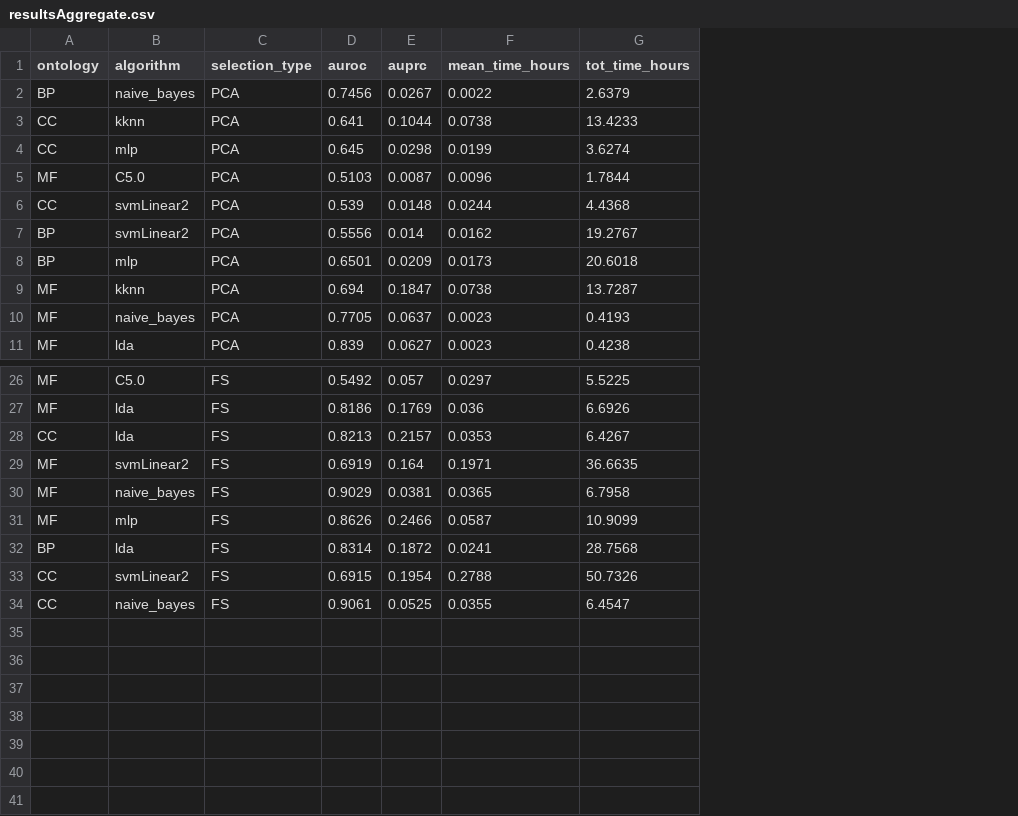
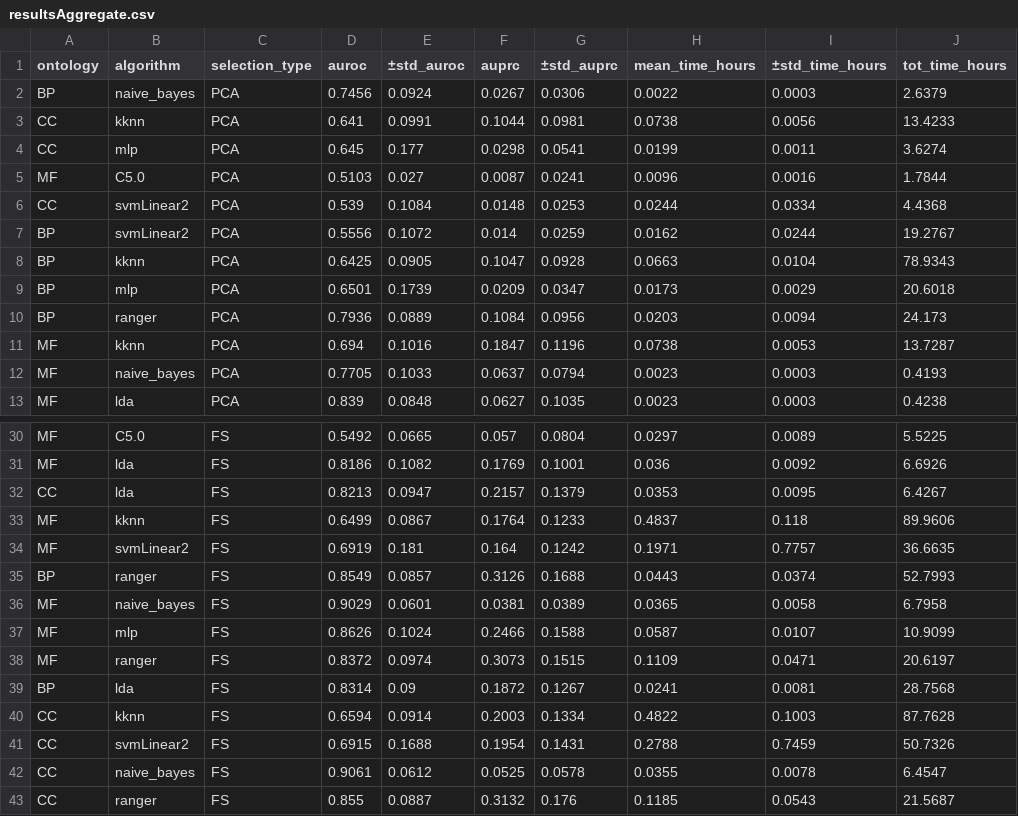
Before and after one commit to AikawaKai/BioinformaticThesis, a CSV file: MLFinalEvaluation/resultsAggregate.csv, drawn as a sheet; only a part is shown, gaps mark what is left out; the diff covers the shown part only; the diff names each change by its address in the sheet, - before the commit and + after, or states it on an @@ line.

```diff
--- a/MLFinalEvaluation/resultsAggregate.csv
+++ b/MLFinalEvaluation/resultsAggregate.csv
+column E (±std_auroc), rows 2-7: 0.0924 | 0.0991 | 0.177 | 0.027 | 0.1084 | 0.1072; row 9: 0.1739; rows 11-13: 0.1016 | 0.1033 | 0.0848; rows 30-32: 0.0665 | 0.1082 | 0.0947; row 34: 0.181; rows 36-37: 0.0601 | 0.1024; row 39: 0.09; rows 41-42: 0.1688 | 0.0612
+column G (±std_auprc), rows 2-7: 0.0306 | 0.0981 | 0.0541 | 0.0241 | 0.0253 | 0.0259; row 9: 0.0347; rows 11-13: 0.1196 | 0.0794 | 0.1035; rows 30-32: 0.0804 | 0.1001 | 0.1379; row 34: 0.1242; rows 36-37: 0.0389 | 0.1588; row 39: 0.1267; rows 41-42: 0.1431 | 0.0578
+column I (±std_time_hours), rows 2-7: 0.0003 | 0.0056 | 0.0011 | 0.0016 | 0.0334 | 0.0244; row 9: 0.0029; rows 11-13: 0.0053 | 0.0003 | 0.0003; rows 30-32: 0.0089 | 0.0092 | 0.0095; row 34: 0.7757; rows 36-37: 0.0058 | 0.0107; row 39: 0.0081; rows 41-42: 0.7459 | 0.0078
+row 8: BP | kknn | PCA | 0.6425 | 0.0905 | 0.1047 | 0.0928 | 0.0663 | 0.0104 | 78.9343
+row 10: BP | ranger | PCA | 0.7936 | 0.0889 | 0.1084 | 0.0956 | 0.0203 | 0.0094 | 24.173
+row 33: MF | kknn | FS | 0.6499 | 0.0867 | 0.1764 | 0.1233 | 0.4837 | 0.118 | 89.9606
+row 35: BP | ranger | FS | 0.8549 | 0.0857 | 0.3126 | 0.1688 | 0.0443 | 0.0374 | 52.7993
+row 38: MF | ranger | FS | 0.8372 | 0.0974 | 0.3073 | 0.1515 | 0.1109 | 0.0471 | 20.6197
+row 40: CC | kknn | FS | 0.6594 | 0.0914 | 0.2003 | 0.1334 | 0.4822 | 0.1003 | 87.7628
+row 43: CC | ranger | FS | 0.855 | 0.0887 | 0.3132 | 0.176 | 0.1185 | 0.0543 | 21.5687
```
Also changed, not shown: 2 added rows elsewhere in this file, 2 other files.
